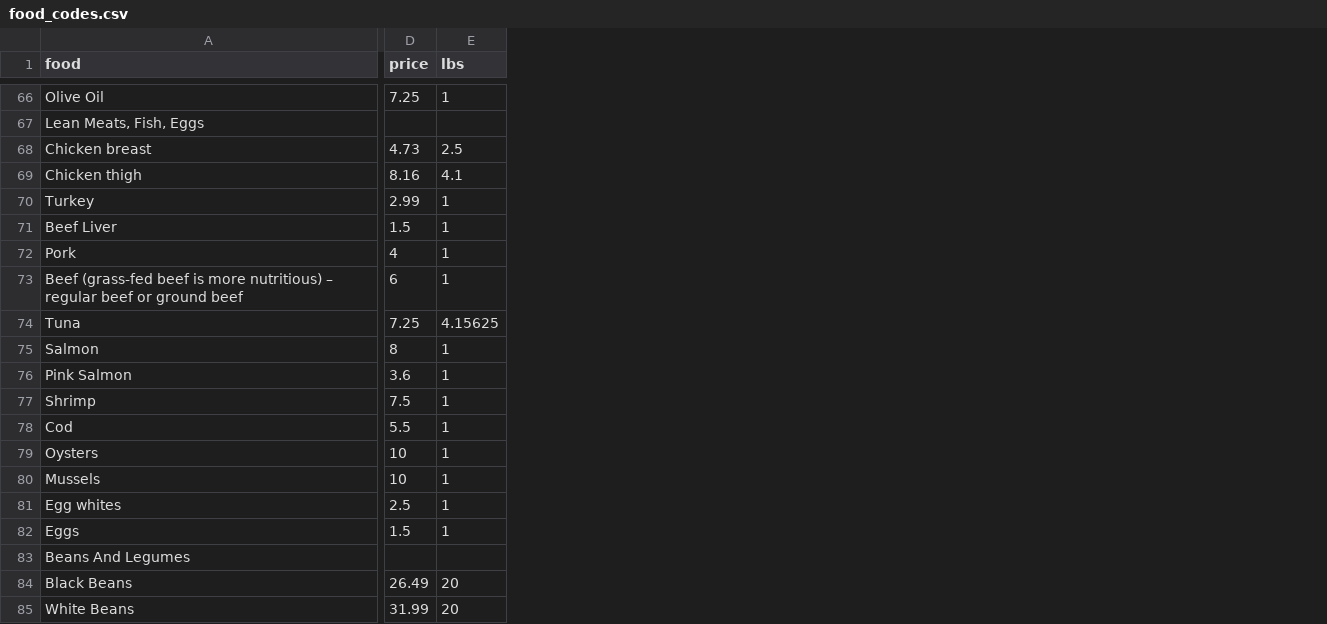
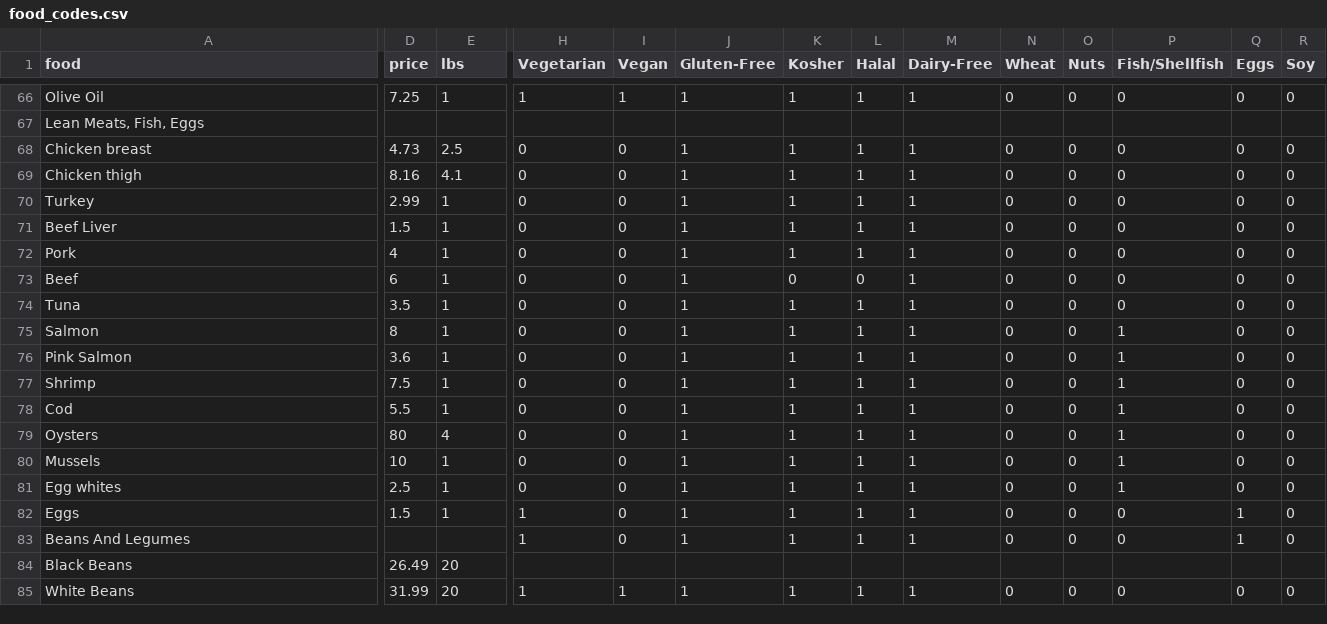
Before and after one commit to evanglas/food-analysis, a CSV file: food_codes.csv, drawn as a sheet; only a part is shown, gaps mark what is left out; the diff covers the shown part only; the diff names each change by its address in the sheet, - before the commit and + after, or states it on an @@ line.

Commit message:
Corrected optimization, added legacy foods

```diff
--- a/food_codes.csv
+++ b/food_codes.csv
+column H (Vegetarian), rows 66-85: 1 |  | 0 | 0 | 0 | 0 | 0 | 0 | 0 | 0 | 0 | 0 | 0 | 0 | 0 | 0 | 1 | 1 |  | 1
+column I (Vegan), rows 66-85: 1 |  | 0 | 0 | 0 | 0 | 0 | 0 | 0 | 0 | 0 | 0 | 0 | 0 | 0 | 0 | 0 | 0 |  | 1
+column J (Gluten-Free), rows 66-85: 1 |  | 1 | 1 | 1 | 1 | 1 | 1 | 1 | 1 | 1 | 1 | 1 | 1 | 1 | 1 | 1 | 1 |  | 1
+column K (Kosher), rows 66-85: 1 |  | 1 | 1 | 1 | 1 | 1 | 0 | 1 | 1 | 1 | 1 | 1 | 1 | 1 | 1 | 1 | 1 |  | 1
+column L (Halal), rows 66-85: 1 |  | 1 | 1 | 1 | 1 | 1 | 0 | 1 | 1 | 1 | 1 | 1 | 1 | 1 | 1 | 1 | 1 |  | 1
+column M (Dairy-Free), rows 66-85: 1 |  | 1 | 1 | 1 | 1 | 1 | 1 | 1 | 1 | 1 | 1 | 1 | 1 | 1 | 1 | 1 | 1 |  | 1
+column N (Wheat), rows 66-85: 0 |  | 0 | 0 | 0 | 0 | 0 | 0 | 0 | 0 | 0 | 0 | 0 | 0 | 0 | 0 | 0 | 0 |  | 0
+column O (Nuts), rows 66-85: 0 |  | 0 | 0 | 0 | 0 | 0 | 0 | 0 | 0 | 0 | 0 | 0 | 0 | 0 | 0 | 0 | 0 |  | 0
+column P (Fish/Shellfish), rows 66-85: 0 |  | 0 | 0 | 0 | 0 | 0 | 0 | 0 | 1 | 1 | 1 | 1 | 1 | 1 | 1 | 0 | 0 |  | 0
+column Q (Eggs), rows 66-85: 0 |  | 0 | 0 | 0 | 0 | 0 | 0 | 0 | 0 | 0 | 0 | 0 | 0 | 0 | 0 | 1 | 1 |  | 0
+column R (Soy), rows 66-85: 0 |  | 0 | 0 | 0 | 0 | 0 | 0 | 0 | 0 | 0 | 0 | 0 | 0 | 0 | 0 | 0 | 0 |  | 0
-A73 (food): Beef (grass-fed beef is more nutritious) – regular beef or ground beef
+A73 (food): Beef
-D74 (price): 7.25
+D74 (price): 3.5
-E74 (lbs): 4.15625
+E74 (lbs): 1
-D79 (price): 10
+D79 (price): 80
-E79 (lbs): 1
+E79 (lbs): 4
```
Also changed, not shown: 13 edited cells elsewhere in this file, nutrient_constraints_csv.csv, 8 other files.
